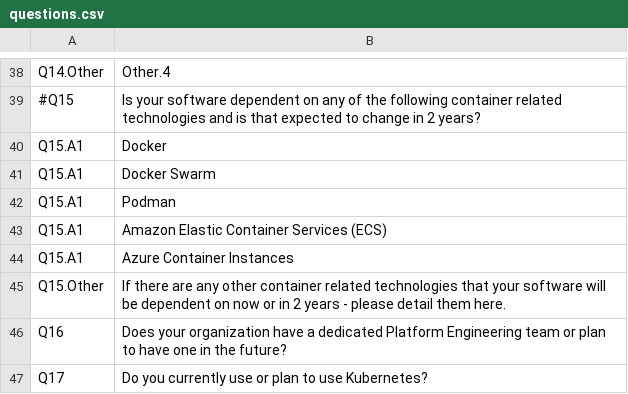
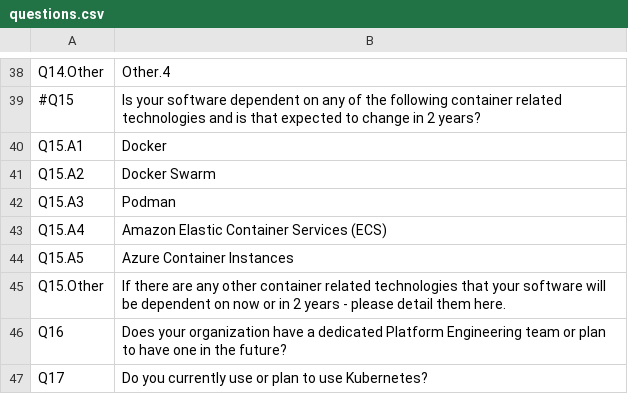
Before and after one commit to richsharples/tech-survey, a CSV file: questions.csv, drawn as a sheet; only a part is shown, gaps mark what is left out.

Commit message:
Q15 onwards
More complex questions

```diff
--- a/questions.csv
+++ b/questions.csv
@@ -40,6 +40,6 @@
 "Q15.A1","Docker"
-"Q15.A1","Docker Swarm"
-"Q15.A1","Podman"
-"Q15.A1","Amazon Elastic Container Services (ECS) "
-"Q15.A1","Azure Container Instances "
+"Q15.A2","Docker Swarm"
+"Q15.A3","Podman"
+"Q15.A4","Amazon Elastic Container Services (ECS) "
+"Q15.A5","Azure Container Instances "
 "Q15.Other","If there are any other container related technologies that your software will be dependent on now or in 2 years - please detail them here."
```
Also changed, not shown: 1 other file.
